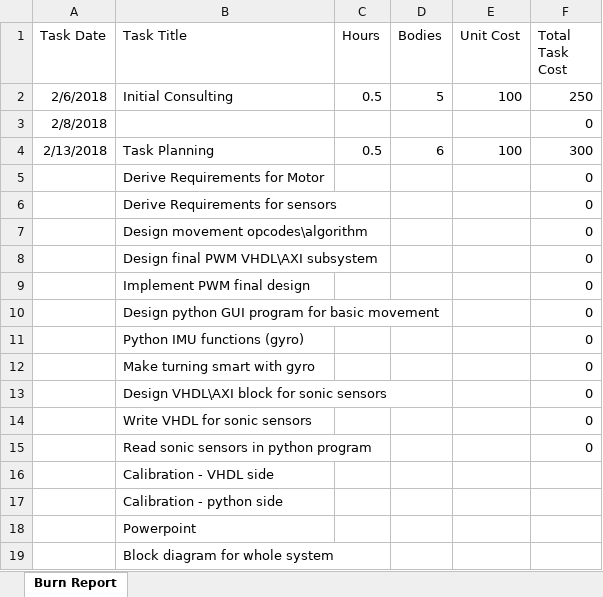
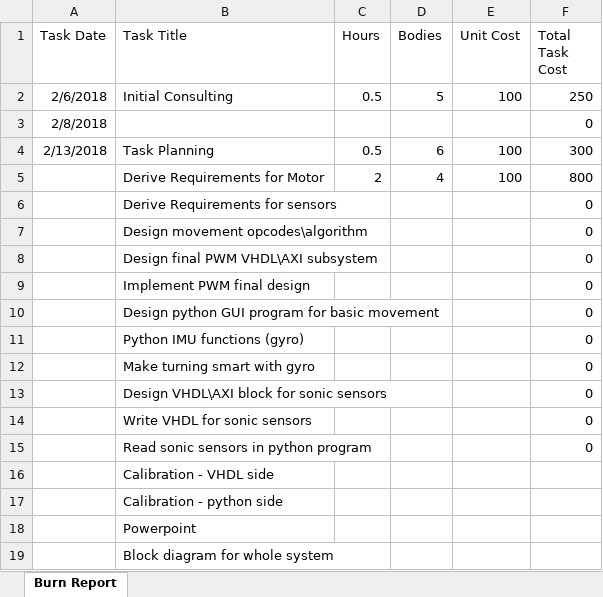
Before and after one commit to zweed4u/Embedded-Systems-Design-II, an Excel workbook: team_folder/newFolder/burn_report.xlsx, sheet Burn Report, drawn as a sheet; values as stored, in another font and other column widths than the file's, no borders; the diff names each change by its address in the sheet, - before the commit and + after, or states it on an @@ line.

```diff
--- a/team_folder/newFolder/burn_report.xlsx (sheet Burn Report)
+++ b/team_folder/newFolder/burn_report.xlsx (sheet Burn Report)
-C5 (Hours): (empty)
+C5 (Hours): 2
-D5 (Bodies): (empty)
+D5 (Bodies): 4
-E5 (Unit Cost): (empty)
+E5 (Unit Cost): 100
-F5 (Total Task Cost): 0
+F5 (Total Task Cost): 800
```
Also changed, not shown: 6 other files.
